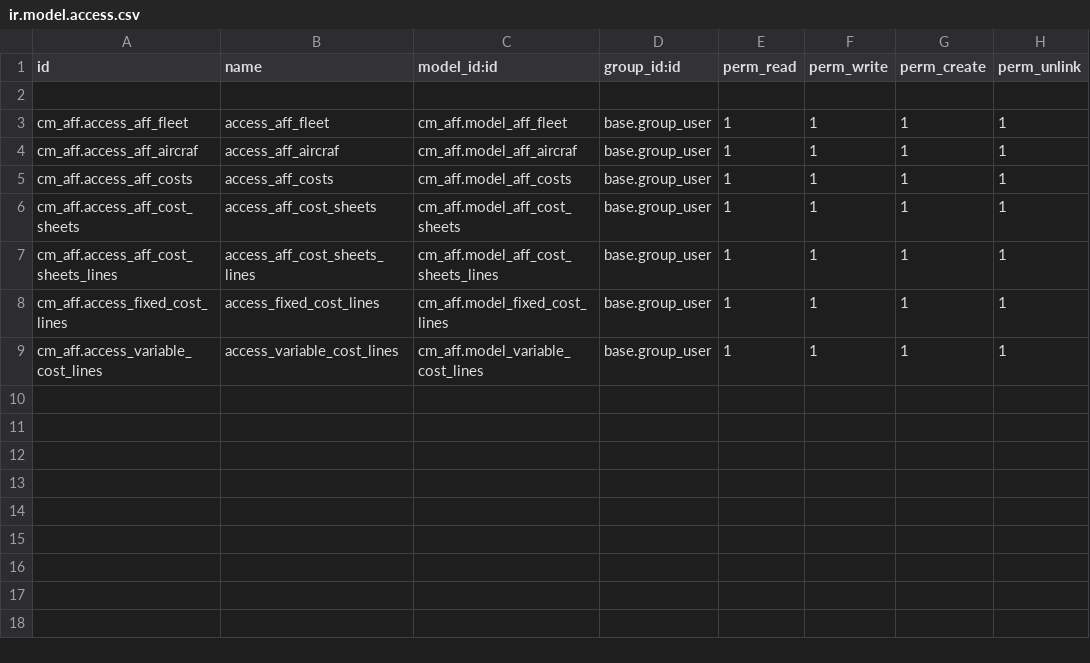
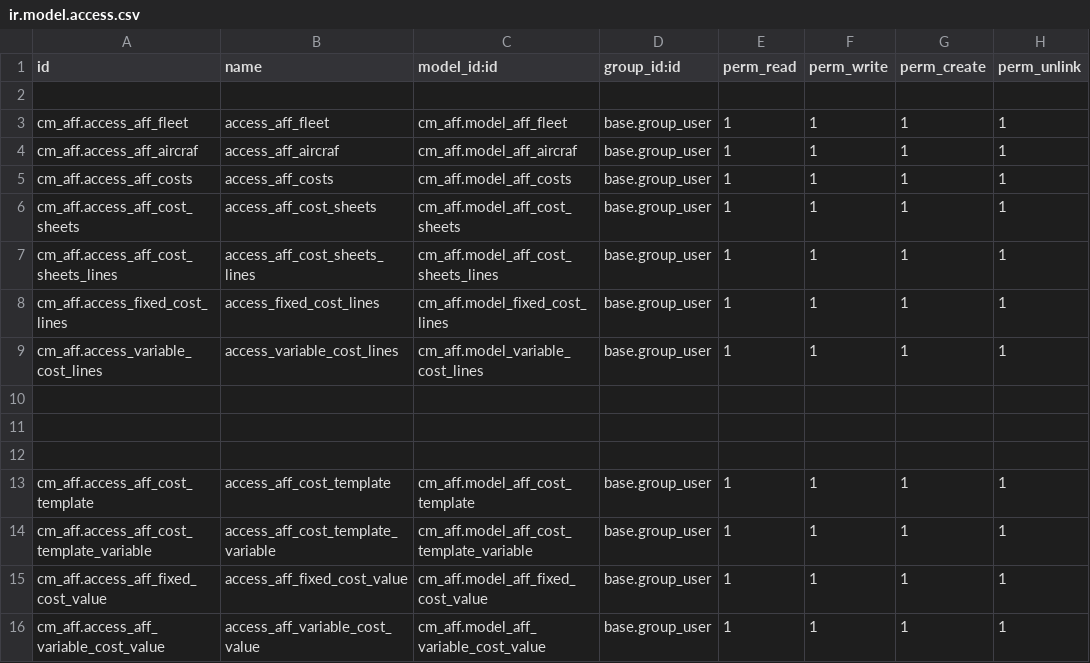
Before and after one commit to helpadcm/cm-rh, a CSV file: cm_aff/security/ir.model.access.csv, drawn as a sheet; the diff names each change by its address in the sheet, - before the commit and + after, or states it on an @@ line.

```diff
--- a/cm_aff/security/ir.model.access.csv
+++ b/cm_aff/security/ir.model.access.csv
+row 10: (empty)
+row 11: (empty)
+row 12: (empty)
+row 13: cm_aff.access_aff_cost_template | access_aff_cost_template | cm_aff.model_aff_cost_template | base.group_user | 1 | 1 | 1 | 1
+row 14: cm_aff.access_aff_cost_template_variable | access_aff_cost_template_variable | cm_aff.model_aff_cost_template_variable | base.group_user | 1 | 1 | 1 | 1
+row 15: cm_aff.access_aff_fixed_cost_value | access_aff_fixed_cost_value | cm_aff.model_aff_fixed_cost_value | base.group_user | 1 | 1 | 1 | 1
+row 16: cm_aff.access_aff_variable_cost_value | access_aff_variable_cost_value | cm_aff.model_aff_variable_cost_value | base.group_user | 1 | 1 | 1 | 1
```
Also changed, not shown: cm_expenses_request/security/ir.model.access.csv, 27 other files.
